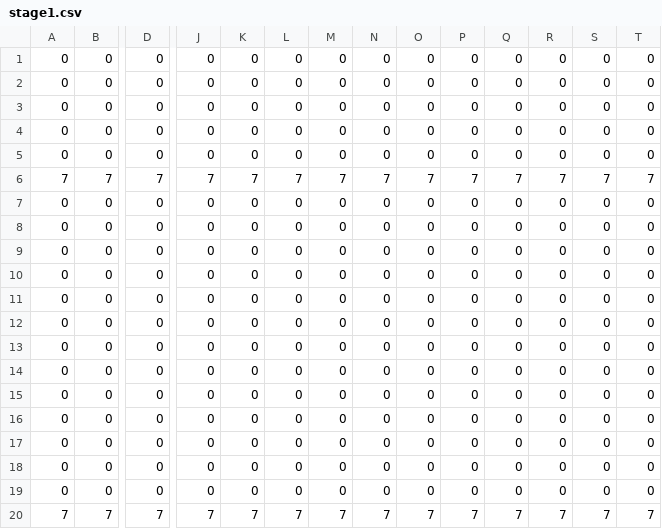
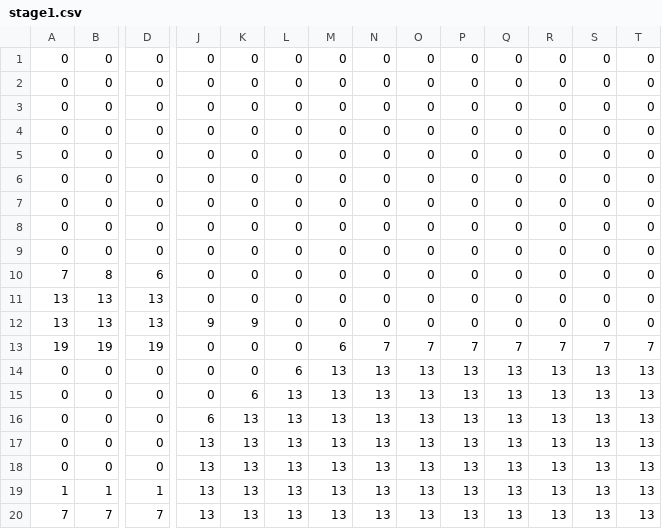
Before and after one commit to iipyon/stern, a CSV file: Hide/img/stage1.csv, drawn as a sheet; only a part is shown, gaps mark what is left out; removed rows and columns are numbered as before the commit, all else as after; rows hold the shown columns only; the diff covers the shown part only; the diff names each change by its address in the sheet, - before the commit and + after, or states it on an @@ line.

```diff
--- a/Hide/img/stage1.csv
+++ b/Hide/img/stage1.csv
-row 6: 7 | 7 | 7 | 7 | 7 | 7 | 7 | 7 | 7 | 7 | 7 | 7 | 7 | 7
-A10: 0
+A10: 7
-B10: 0
+B10: 8
-D10: 0
+D10: 6
-A11:A12: 0
+A11:A12: 13
-B11:B12: 0
+B11:B12: 13
-D11:D12: 0
+D11:D12: 13
-J12: 0
+J12: 9
-K12: 0
+K12: 9
-row 14: 0 | 0 | 0 | 0 | 0 | 0 | 0 | 0 | 0 | 0 | 0 | 0 | 0 | 0
+row 13: 19 | 19 | 19 | 0 | 0 | 0 | 6 | 7 | 7 | 7 | 7 | 7 | 7 | 7
-L14: 0
+L14: 6
-M14:M18: 0
+M14:M18: 13
-N14:N18: 0
+N14:N18: 13
-O14:O18: 0
+O14:O18: 13
-P14:P18: 0
+P14:P18: 13
-Q14:Q18: 0
+Q14:Q18: 13
-R14:R18: 0
+R14:R18: 13
-S14:S18: 0
+S14:S18: 13
-T14:T18: 0
+T14:T18: 13
-K15: 0
+K15: 6
-L15:L18: 0
+L15:L18: 13
-J16: 0
+J16: 6
-K16:K18: 0
+K16:K18: 13
-J17:J18: 0
+J17:J18: 13
-row 20: 7 | 7 | 7 | 7 | 7 | 7 | 7 | 7 | 7 | 7 | 7 | 7 | 7 | 7
+row 19: 1 | 1 | 1 | 13 | 13 | 13 | 13 | 13 | 13 | 13 | 13 | 13 | 13 | 13
+row 20: 7 | 7 | 7 | 13 | 13 | 13 | 13 | 13 | 13 | 13 | 13 | 13 | 13 | 13
```
Also changed, not shown: 13 edited cells elsewhere in this file, 3 other files.
